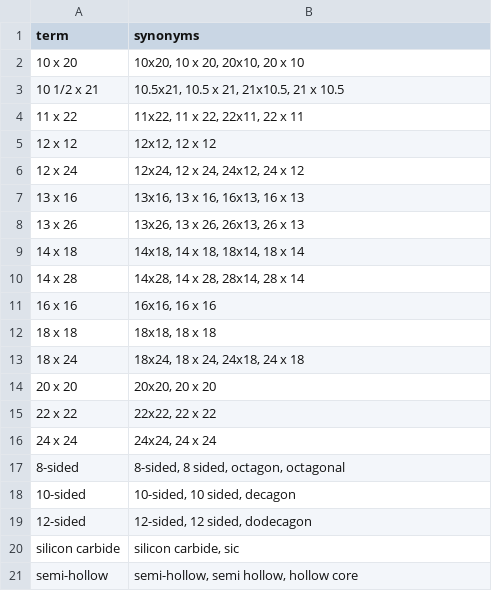
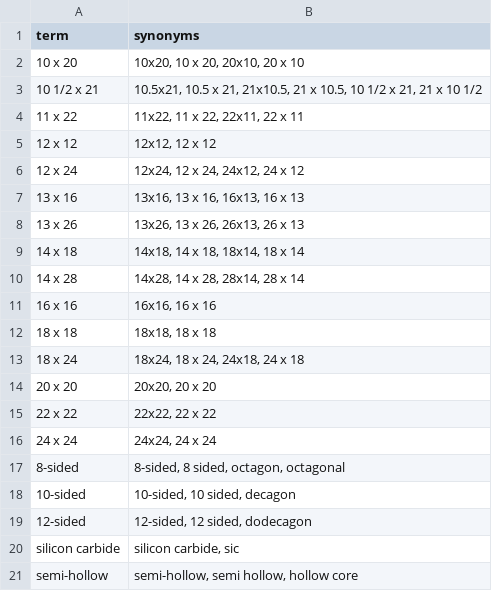
Before and after one commit to pandabowl/test01, a CSV file: kiln-shelves/experro-synonyms.csv, drawn as a sheet.

```diff
--- a/kiln-shelves/experro-synonyms.csv
+++ b/kiln-shelves/experro-synonyms.csv
@@ -2,3 +2,3 @@ term,synonyms
 10 x 20,"10x20, 10 x 20, 20x10, 20 x 10"
-10 1/2 x 21,"10.5x21, 10.5 x 21, 21x10.5, 21 x 10.5"
+10 1/2 x 21,"10.5x21, 10.5 x 21, 21x10.5, 21 x 10.5, 10 1/2 x 21, 21 x 10 1/2"
 11 x 22,"11x22, 11 x 22, 22x11, 22 x 11"
```
Also changed, not shown: 1 other file.
